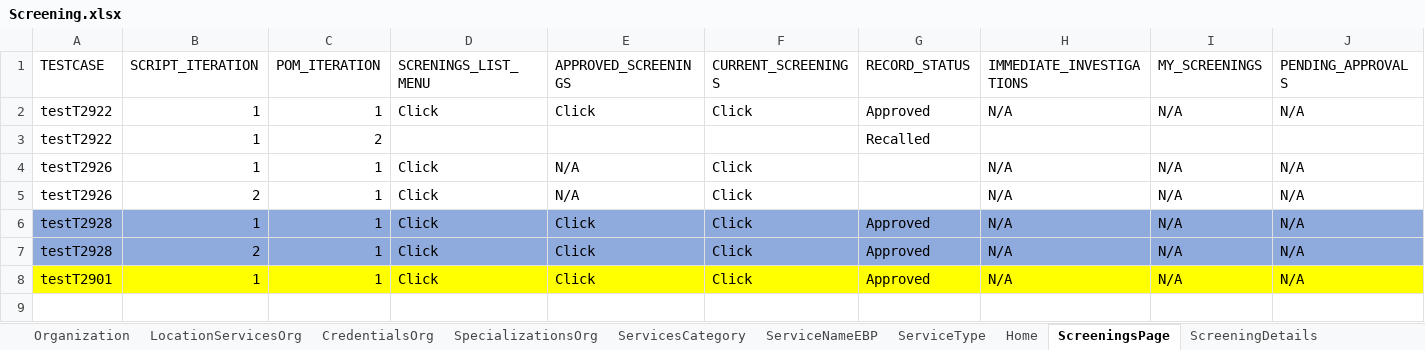
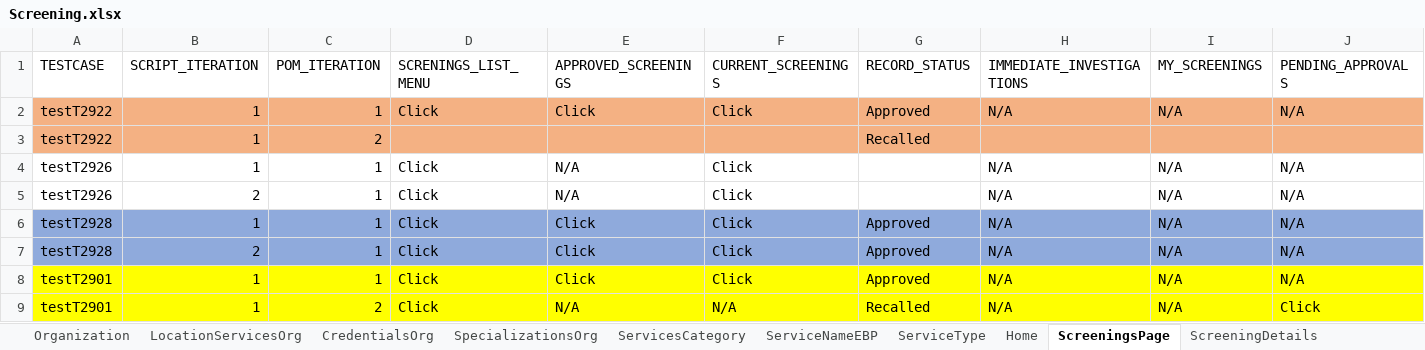
Before and after one commit to sup-pon/Code-repo, an Excel workbook: Screening.xlsx, sheet ScreeningsPage, drawn as a sheet; only a part is shown; values as stored, in another font and other column widths than the file's, no borders; rows hold the shown columns only; the diff covers the shown part only; the diff names each change by its address in the sheet, - before the commit and + after, or states it on an @@ line.

```diff
--- a/Screening.xlsx (sheet ScreeningsPage)
+++ b/Screening.xlsx (sheet ScreeningsPage)
-A2:J3 fill: none
+A2:J3 fill: #F4B183
+row 9: testT2901 | 1 | 2 | Click | N/A | N/A | Recalled | N/A | N/A | Click
```
Also changed, not shown: cell formats elsewhere in this sheet, sheet ScreeningDetails, sheet ScreeningTribalInquiry, sheet ScreeningAddresses, sheet ScreeningPersons, sheet ScreeningContactLog, sheet ScreeningValidatePerson, 10 more sheets.
